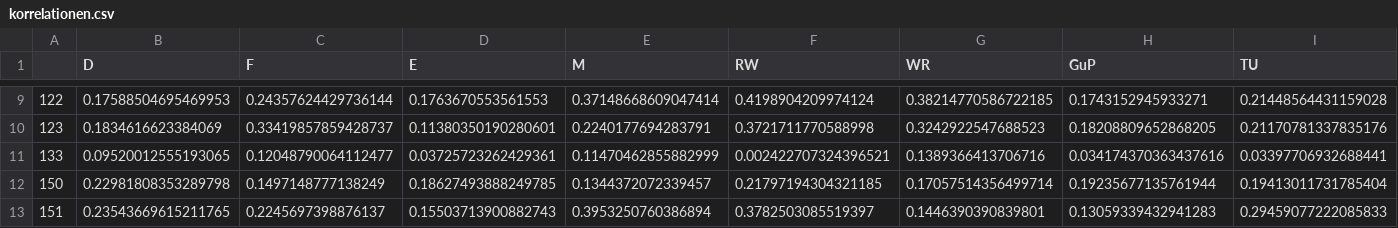
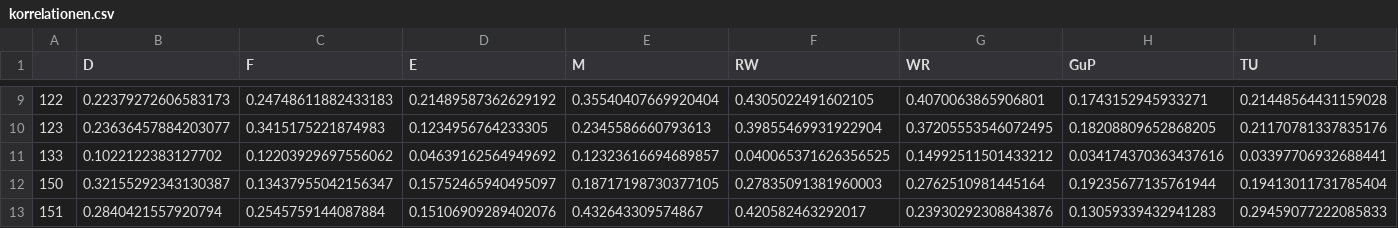
Before and after one commit to Jacques-Mock-Schindler/impactofct, a CSV file: docs/data/korrelationen.csv, drawn as a sheet; only a part is shown, gaps mark what is left out; the diff covers the shown part only; the diff names each change by its address in the sheet, - before the commit and + after, or states it on an @@ line.

```diff
--- a/docs/data/korrelationen.csv
+++ b/docs/data/korrelationen.csv
-B9 (D): 0.17588504695469953
+B9 (D): 0.22379272606583173
-C9 (F): 0.24357624429736144
+C9 (F): 0.24748611882433183
-D9 (E): 0.1763670553561553
+D9 (E): 0.21489587362629192
-E9 (M): 0.37148668609047414
+E9 (M): 0.35540407669920404
-F9 (RW): 0.4198904209974124
+F9 (RW): 0.4305022491602105
-G9 (WR): 0.38214770586722185
+G9 (WR): 0.4070063865906801
-B10 (D): 0.1834616623384069
+B10 (D): 0.23636457884203077
-C10 (F): 0.33419857859428737
+C10 (F): 0.3415175221874983
-D10 (E): 0.11380350190280601
+D10 (E): 0.1234956764233305
-E10 (M): 0.2240177694283791
+E10 (M): 0.2345586660793613
-F10 (RW): 0.3721711770588998
+F10 (RW): 0.39855469931922904
-G10 (WR): 0.3242922547688523
+G10 (WR): 0.37205553546072495
-B11 (D): 0.09520012555193065
+B11 (D): 0.1022122383127702
-C11 (F): 0.12048790064112477
+C11 (F): 0.12203929697556062
-D11 (E): 0.03725723262429361
+D11 (E): 0.04639162564949692
-E11 (M): 0.11470462855882999
+E11 (M): 0.12323616694689857
-F11 (RW): 0.002422707324396521
+F11 (RW): 0.040065371626356525
-G11 (WR): 0.1389366413706716
+G11 (WR): 0.14992511501433212
-B12 (D): 0.22981808353289798
+B12 (D): 0.32155292343130387
-C12 (F): 0.1497148777138249
+C12 (F): 0.13437955042156347
-D12 (E): 0.18627493888249785
+D12 (E): 0.15752465940495097
-E12 (M): 0.1344372072339457
+E12 (M): 0.18717198730377105
-F12 (RW): 0.21797194304321185
+F12 (RW): 0.27835091381960003
-G12 (WR): 0.17057514356499714
+G12 (WR): 0.2762510981445164
-B13 (D): 0.23543669615211765
+B13 (D): 0.2840421557920794
-C13 (F): 0.2245697398876137
+C13 (F): 0.2545759144087884
-D13 (E): 0.15503713900882743
+D13 (E): 0.15106909289402076
-E13 (M): 0.3953250760386894
+E13 (M): 0.432643309574867
-F13 (RW): 0.3782503085519397
+F13 (RW): 0.420582463292017
-G13 (WR): 0.1446390390839801
+G13 (WR): 0.23930292308843876
```
Also changed, not shown: 120 edited cells elsewhere in this file, 4 other files.
